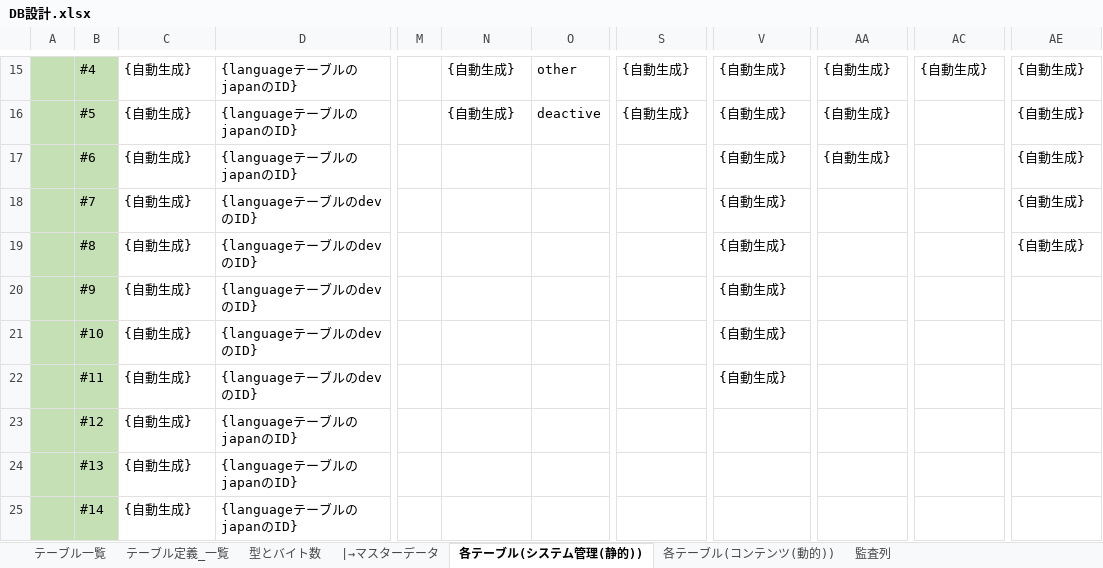
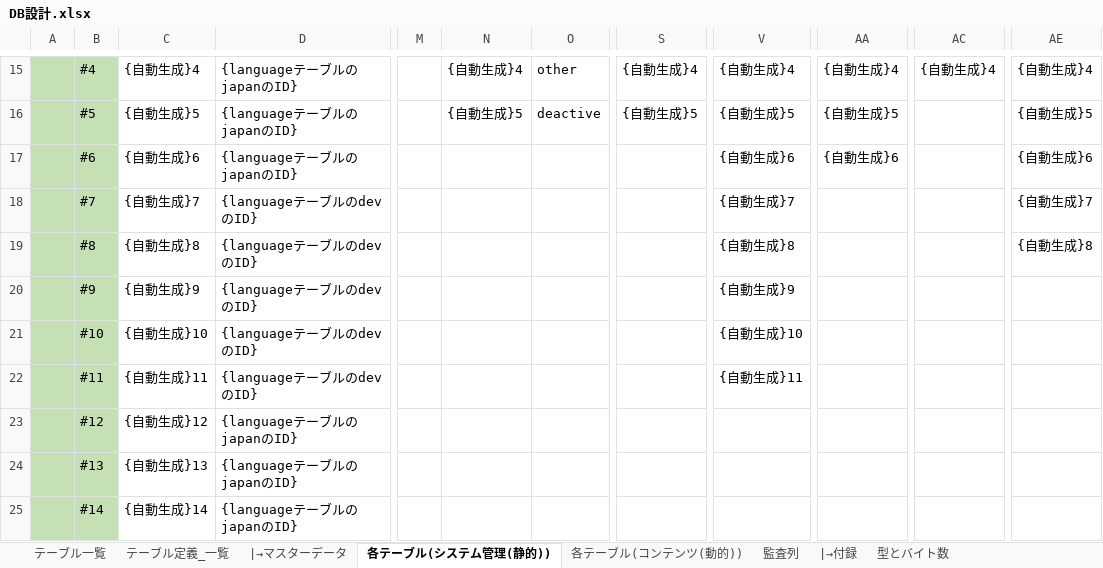
Before and after one commit to Soranoana/VtuberMeikan, an Excel workbook: .design/DB/DB設計.xlsx, sheet 各テーブル(システム管理(静的)), drawn as a sheet; only a part is shown, gaps mark what is left out; values as stored, in another font and other column widths than the file's, no borders; conditional formats not drawn; the diff covers the shown part only; the diff names each change by its address in the sheet, - before the commit and + after, or states it on an @@ line.

Commit message:
各テーブルの体裁修正

```diff
--- a/.design/DB/DB設計.xlsx (sheet 各テーブル(システム管理(静的)))
+++ b/.design/DB/DB設計.xlsx (sheet 各テーブル(システム管理(静的)))
+sheet tab: |→付録
@@ sheet tab order changed: テーブル一覧 | テーブル定義_一覧 | |→マスターデータ | 各テーブル(システム管理(静的)) | 各テーブル(コンテンツ(動的)) | 監査列 | |→付録 | 型とバイト数 @@
-C15: {自動生成}
+C15: {自動生成}4
-N15: {自動生成}
+N15: {自動生成}4
-S15: {自動生成}
+S15: {自動生成}4
-V15: {自動生成}
+V15: {自動生成}4
-AA15: {自動生成}
+AA15: {自動生成}4
-AC15: {自動生成}
+AC15: {自動生成}4
-AE15: {自動生成}
+AE15: {自動生成}4
-C16: {自動生成}
+C16: {自動生成}5
-N16: {自動生成}
+N16: {自動生成}5
-S16: {自動生成}
+S16: {自動生成}5
-V16: {自動生成}
+V16: {自動生成}5
-AA16: {自動生成}
+AA16: {自動生成}5
-AE16: {自動生成}
+AE16: {自動生成}5
-C17: {自動生成}
+C17: {自動生成}6
-V17: {自動生成}
+V17: {自動生成}6
-AA17: {自動生成}
+AA17: {自動生成}6
-AE17: {自動生成}
+AE17: {自動生成}6
-C18: {自動生成}
+C18: {自動生成}7
-V18: {自動生成}
+V18: {自動生成}7
-AE18: {自動生成}
+AE18: {自動生成}7
-C19: {自動生成}
+C19: {自動生成}8
-V19: {自動生成}
+V19: {自動生成}8
-AE19: {自動生成}
+AE19: {自動生成}8
-C20: {自動生成}
+C20: {自動生成}9
-V20: {自動生成}
+V20: {自動生成}9
-C21: {自動生成}
+C21: {自動生成}10
-V21: {自動生成}
+V21: {自動生成}10
-C22: {自動生成}
+C22: {自動生成}11
-V22: {自動生成}
+V22: {自動生成}11
-C23: {自動生成}
+C23: {自動生成}12
-C24: {自動生成}
+C24: {自動生成}13
-C25: {自動生成}
+C25: {自動生成}14
```
Also changed, not shown: 89 edited cells elsewhere in this sheet.
